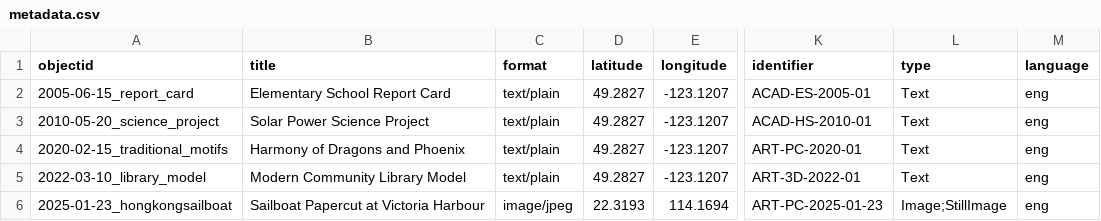
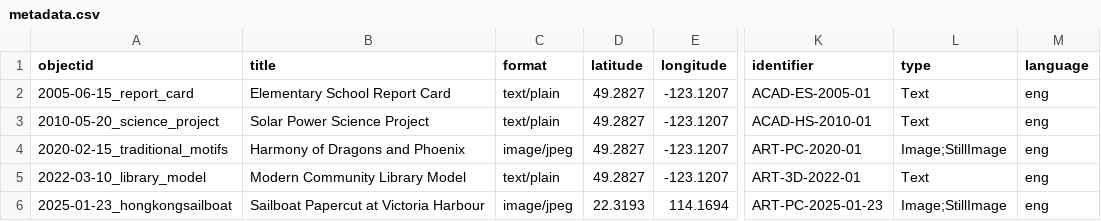
Before and after one commit to wongsyvr/digital-repository, a CSV file: _data/metadata.csv, drawn as a sheet; only a part is shown, gaps mark what is left out; the diff covers the shown part only; the diff names each change by its address in the sheet, - before the commit and + after, or states it on an @@ line.

```diff
--- a/_data/metadata.csv
+++ b/_data/metadata.csv
-C4 (format): text/plain
+C4 (format): image/jpeg
-L4 (type): Text
+L4 (type): Image;StillImage
```
Also changed, not shown: 5 edited cells elsewhere in this file, 3 other files.
